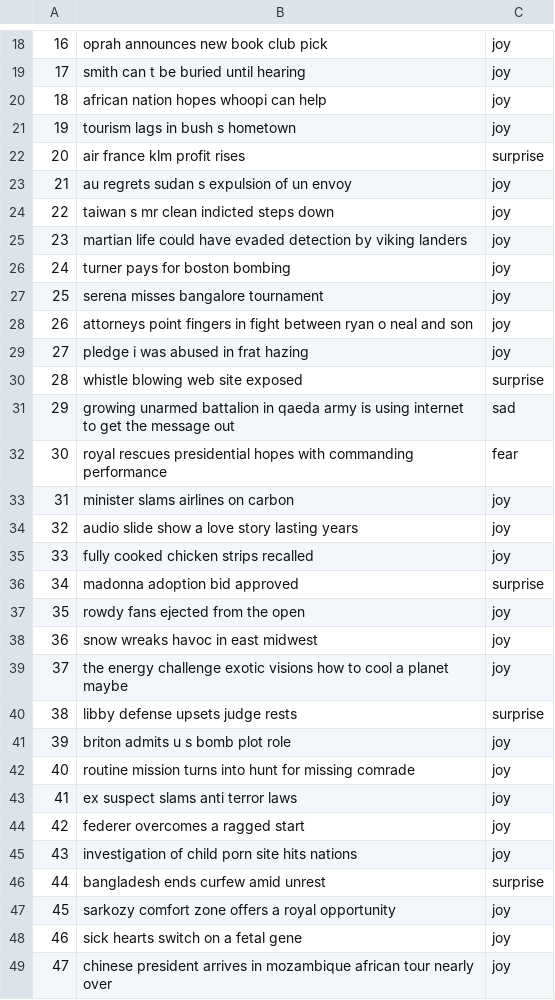
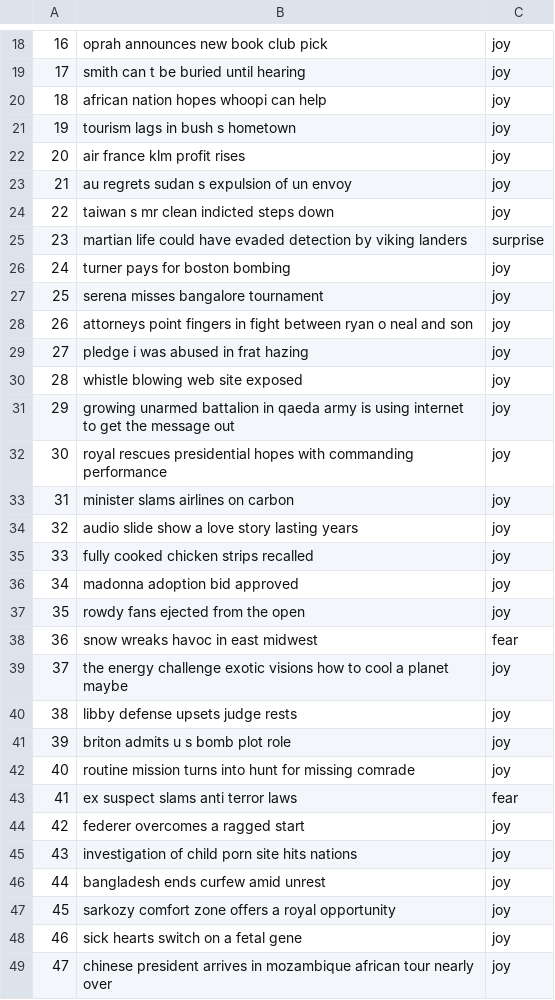
Before and after one commit to ppzqh/ai_lab, a CSV file: exp1/16337334_zhouqiheng_KNN_classification.csv, drawn as a sheet; only a part is shown, gaps mark what is left out; the diff covers the shown part only.

```diff
--- a/exp1/16337334_zhouqiheng_KNN_classification.csv
+++ b/exp1/16337334_zhouqiheng_KNN_classification.csv
@@ -21,6 +21,6 @@
 19,tourism lags in bush s hometown,joy
-20,air france klm profit rises,surprise
+20,air france klm profit rises,joy
 21,au regrets sudan s expulsion of un envoy,joy
 22,taiwan s mr clean indicted steps down,joy
-23,martian life could have evaded detection by viking landers,joy
+23,martian life could have evaded detection by viking landers,surprise
 24,turner pays for boston bombing,joy
@@ -29,5 +29,5 @@
 27,pledge i was abused in frat hazing,joy
-28,whistle blowing web site exposed,surprise
-29,growing unarmed battalion in qaeda army is using internet to get the message out,sad
-30,royal rescues presidential hopes with commanding performance,fear
+28,whistle blowing web site exposed,joy
+29,growing unarmed battalion in qaeda army is using internet to get the message out,joy
+30,royal rescues presidential hopes with commanding performance,joy
 31,minister slams airlines on carbon,joy
@@ -35,13 +35,13 @@
 33,fully cooked chicken strips recalled,joy
-34,madonna adoption bid approved,surprise
+34,madonna adoption bid approved,joy
 35,rowdy fans ejected from the open,joy
-36,snow wreaks havoc in east midwest,joy
+36,snow wreaks havoc in east midwest,fear
 37,the energy challenge exotic visions how to cool a planet maybe,joy
-38,libby defense upsets judge rests,surprise
+38,libby defense upsets judge rests,joy
 39,briton admits u s bomb plot role,joy
 40,routine mission turns into hunt for missing comrade,joy
-41,ex suspect slams anti terror laws,joy
+41,ex suspect slams anti terror laws,fear
 42,federer overcomes a ragged start,joy
 43,investigation of child porn site hits nations,joy
-44,bangladesh ends curfew amid unrest,surprise
+44,bangladesh ends curfew amid unrest,joy
 45,sarkozy comfort zone offers a royal opportunity,joy
```
Also changed, not shown: 87 edited cells elsewhere in this file, 5 other files.
